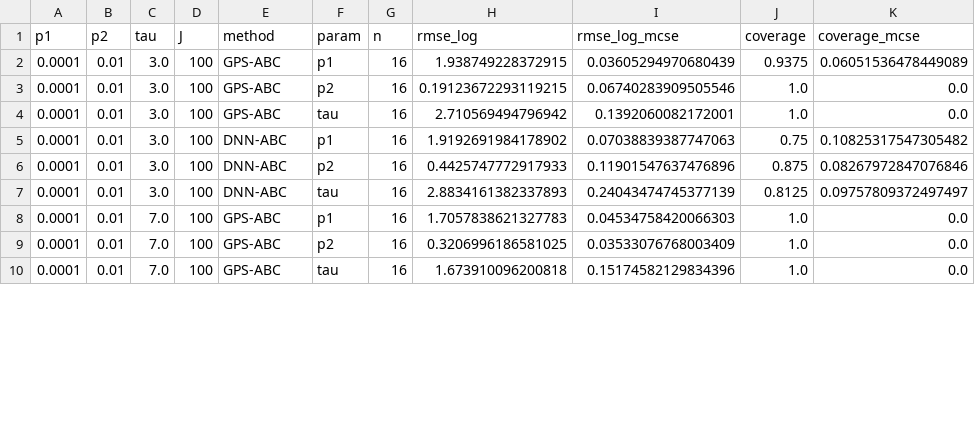
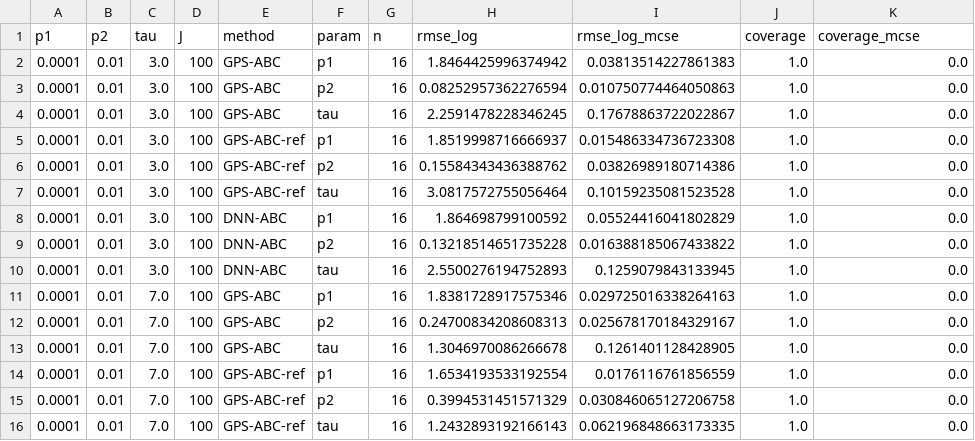
Before and after one commit to sletch1/DNN-ABC-mutation-rates, a CSV file: DNN_Models/3D/results/tables/mcse.csv, drawn as a sheet; only a part is shown; the diff covers the shown part only.

Commit message:
Regenerate all 3-D results under the corrected pipeline
Surrogate, ABC tables, MCSEs, architecture and activation sweeps, and
figures, all rerun with mut_time="offspring" and the fourth-root
summary statistic.

The deployed activation changes from mish->relu to gelu->tanh. Under
the corrected target the selection is also better resolved (3 of 10
finalists within 2 SE, against 8 of 10 before), and it no longer
conflicts with the structural criteria: ReLU in the narrow second layer
was neither smooth nor free of dead units, and had to be adopted over
that objection. Test error is now 1.05x the irreducible floor.

The headline result is unchanged, which is the point. DNN-ABC still
does not beat the Gaussian process: 7 of 9 parameter-by-truth
comparisons are ties at 2 MCSE and the other 2 favour GPS-ABC. That
verdict survived all three corrections above, each of which measurably
improved the surrogate, because what binds is the model's
identifiability rather than surrogate error.

Two secondary corrections fall out of the rerun. The architecture-family
comparison previously reported CNN1D, LSTM and RNN as 71-77% better than
the deployed FFN; with the frozen reference row fixed, CNN1D ties (4.3%,
at 3.6x the query cost) and LSTM and RNN are 12.6% and 20.6% worse. And
49 of 54 family comparisons are now ties with none favouring a new
family, against 46 of 54 with one before.

```diff
--- a/DNN_Models/3D/results/tables/mcse.csv
+++ b/DNN_Models/3D/results/tables/mcse.csv
@@ -1,10 +1,16 @@
 p1,p2,tau,J,method,param,n,rmse_log,rmse_log_mcse,coverage,coverage_mcse
-0.0001,0.01,3.0,100,GPS-ABC,p1,16,1.938749228372915,0.03605294970680439,0.9375,0.06051536478449089
-0.0001,0.01,3.0,100,GPS-ABC,p2,16,0.19123672293119215,0.06740283909505546,1.0,0.0
-0.0001,0.01,3.0,100,GPS-ABC,tau,16,2.710569494796942,0.1392060082172001,1.0,0.0
-0.0001,0.01,3.0,100,DNN-ABC,p1,16,1.9192691984178902,0.07038839387747063,0.75,0.10825317547305482
-0.0001,0.01,3.0,100,DNN-ABC,p2,16,0.4425747772917933,0.11901547637476896,0.875,0.08267972847076846
-0.0001,0.01,3.0,100,DNN-ABC,tau,16,2.8834161382337893,0.24043474745377139,0.8125,0.09757809372497497
-0.0001,0.01,7.0,100,GPS-ABC,p1,16,1.7057838621327783,0.04534758420066303,1.0,0.0
-0.0001,0.01,7.0,100,GPS-ABC,p2,16,0.3206996186581025,0.03533076768003409,1.0,0.0
-0.0001,0.01,7.0,100,GPS-ABC,tau,16,1.673910096200818,0.15174582129834396,1.0,0.0
+0.0001,0.01,3.0,100,GPS-ABC,p1,16,1.8464425996374942,0.03813514227861383,1.0,0.0
+0.0001,0.01,3.0,100,GPS-ABC,p2,16,0.08252957362276594,0.010750774464050863,1.0,0.0
+0.0001,0.01,3.0,100,GPS-ABC,tau,16,2.2591478228346245,0.17678863722022867,1.0,0.0
+0.0001,0.01,3.0,100,GPS-ABC-ref,p1,16,1.8519998716666937,0.015486334736723308,1.0,0.0
+0.0001,0.01,3.0,100,GPS-ABC-ref,p2,16,0.15584343436388762,0.03826989180714386,1.0,0.0
+0.0001,0.01,3.0,100,GPS-ABC-ref,tau,16,3.0817572755056464,0.10159235081523528,1.0,0.0
+0.0001,0.01,3.0,100,DNN-ABC,p1,16,1.864698799100592,0.05524416041802829,1.0,0.0
+0.0001,0.01,3.0,100,DNN-ABC,p2,16,0.13218514651735228,0.016388185067433822,1.0,0.0
+0.0001,0.01,3.0,100,DNN-ABC,tau,16,2.5500276194752893,0.1259079843133945,1.0,0.0
+0.0001,0.01,7.0,100,GPS-ABC,p1,16,1.8381728917575346,0.029725016338264163,1.0,0.0
+0.0001,0.01,7.0,100,GPS-ABC,p2,16,0.24700834208608313,0.025678170184329167,1.0,0.0
+0.0001,0.01,7.0,100,GPS-ABC,tau,16,1.3046970086266678,0.1261401128428905,1.0,0.0
+0.0001,0.01,7.0,100,GPS-ABC-ref,p1,16,1.6534193533192554,0.0176116761856559,1.0,0.0
+0.0001,0.01,7.0,100,GPS-ABC-ref,p2,16,0.3994531451571329,0.030846065127206758,1.0,0.0
+0.0001,0.01,7.0,100,GPS-ABC-ref,tau,16,1.2432893192166143,0.062196848663173335,1.0,0.0
```
Also changed, not shown: 3 added rows and 23 edited cells elsewhere in this file, DNN_Models/3D/results/arch_families/mcse_families.csv, DNN_Models/3D/results/arch_families/raw_replicates_families.csv, 32 other files.
